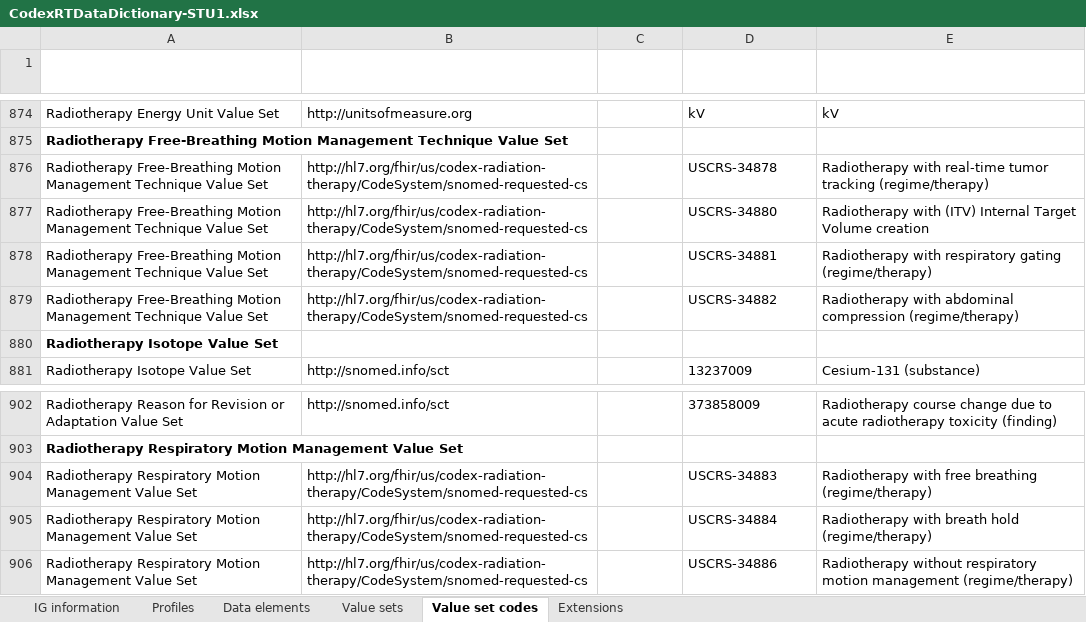
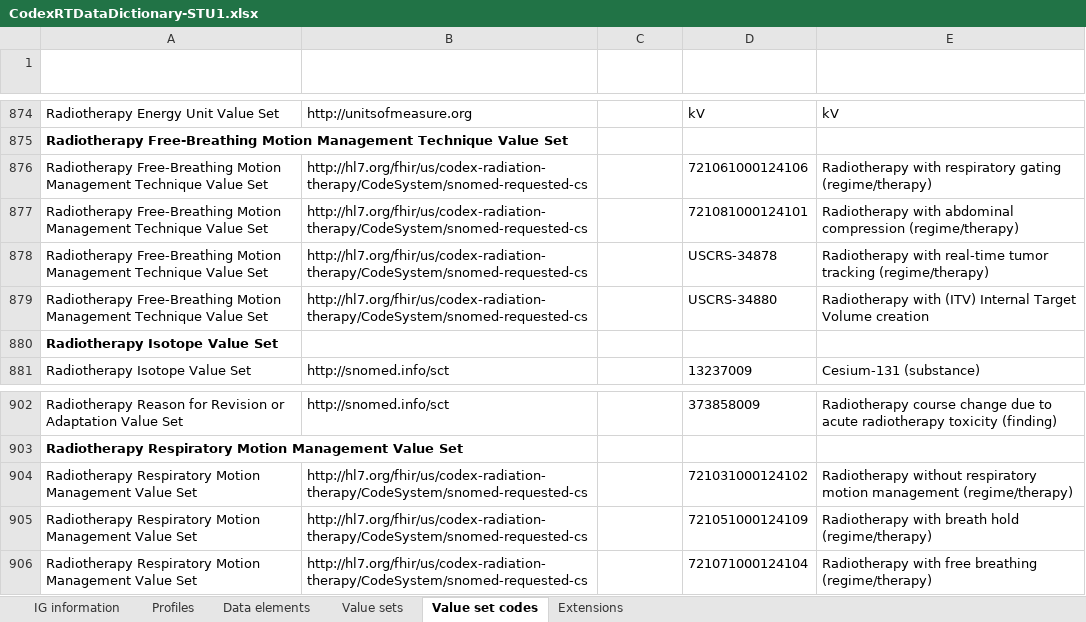
Before and after one commit to HL7/codex-radiation-therapy, an Excel workbook: input/images/CodexRTDataDictionary-STU1.xlsx, sheet Value set codes, drawn as a sheet; only a part is shown, gaps mark what is left out; values as stored, in another font and other column widths than the file's, no borders; table styles not drawn; removed rows and columns are numbered as before the commit, all else as after; the diff names each change by its address in the sheet, - before the commit and + after, or states it on an @@ line.

```diff
--- a/input/images/CodexRTDataDictionary-STU1.xlsx (sheet Value set codes)
+++ b/input/images/CodexRTDataDictionary-STU1.xlsx (sheet Value set codes)
+row 876: Radiotherapy Free-Breathing Motion Management Technique Value Set | http://hl7.org/fhir/us/codex-radiation-therapy/CodeSystem/snomed-requested-cs |  | 721061000124106 | Radiotherapy with respiratory gating (regime/therapy)
+row 877: Radiotherapy Free-Breathing Motion Management Technique Value Set | http://hl7.org/fhir/us/codex-radiation-therapy/CodeSystem/snomed-requested-cs |  | 721081000124101 | Radiotherapy with abdominal compression (regime/therapy)
-row 878: Radiotherapy Free-Breathing Motion Management Technique Value Set | http://hl7.org/fhir/us/codex-radiation-therapy/CodeSystem/snomed-requested-cs |  | USCRS-34881 | Radiotherapy with respiratory gating (regime/therapy)
-row 879: Radiotherapy Free-Breathing Motion Management Technique Value Set | http://hl7.org/fhir/us/codex-radiation-therapy/CodeSystem/snomed-requested-cs |  | USCRS-34882 | Radiotherapy with abdominal compression (regime/therapy)
-D904 (Code): USCRS-34883
+D904 (Code): 721031000124102
-E904 (Code Description): Radiotherapy with free breathing (regime/therapy)
+E904 (Code Description): Radiotherapy without respiratory motion management (regime/therapy)
-D905 (Code): USCRS-34884
+D905 (Code): 721051000124109
-D906 (Code): USCRS-34886
+D906 (Code): 721071000124104
-E906 (Code Description): Radiotherapy without respiratory motion management (regime/therapy)
+E906 (Code Description): Radiotherapy with free breathing (regime/therapy)
```
Also changed, not shown: sheet Data elements, sheet IG information, hidden cells, 1 other file.
